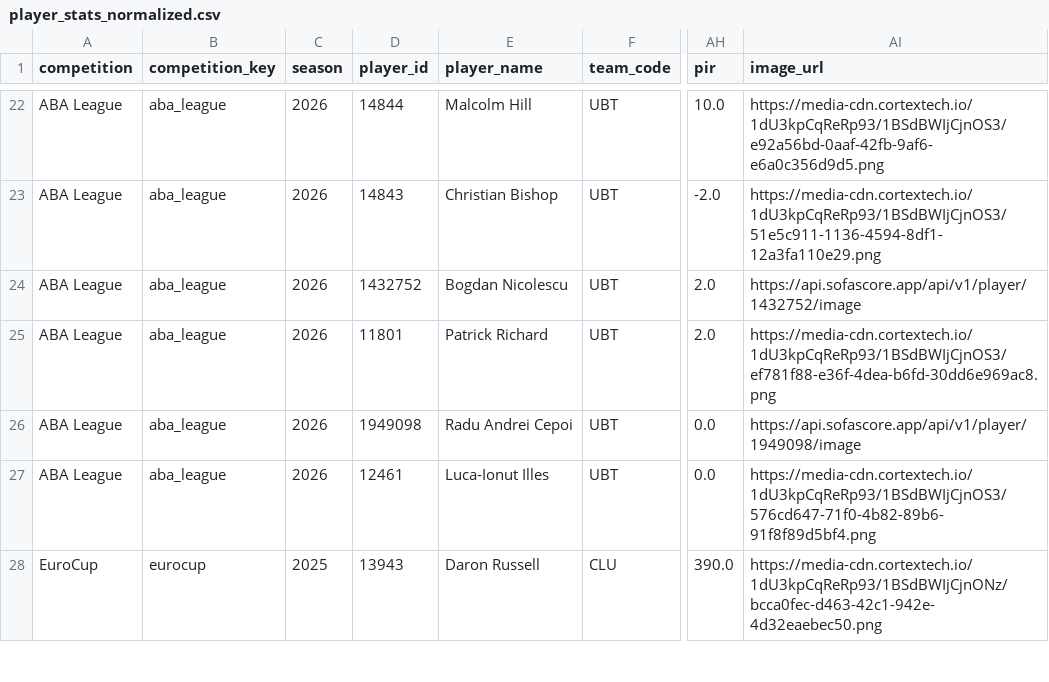
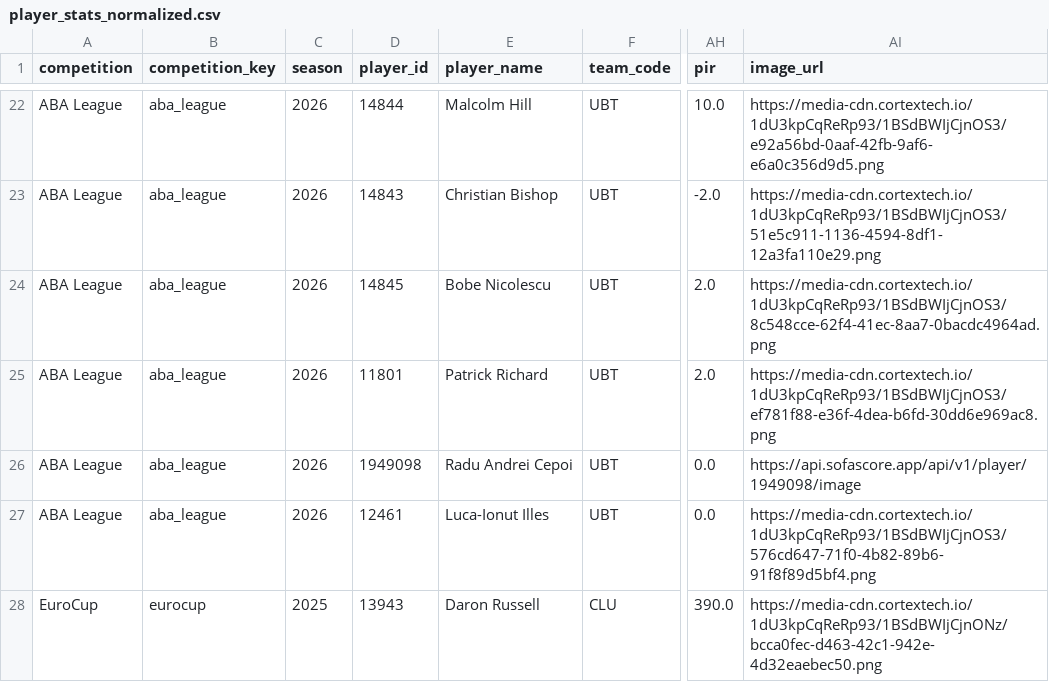
Before and after one commit to n-codder/ubt-dashboard, a CSV file: data/processed/player_stats_normalized.csv, drawn as a sheet; only a part is shown, gaps mark what is left out; the diff names each change by its address in the sheet, - before the commit and + after, or states it on an @@ line.

```diff
--- a/data/processed/player_stats_normalized.csv
+++ b/data/processed/player_stats_normalized.csv
-D24 (player_id): 1432752
+D24 (player_id): 14845
-E24 (player_name): Bogdan Nicolescu
+E24 (player_name): Bobe Nicolescu
-AI24 (image_url): https://api.sofascore.app/api/v1/player/1432752/image
+AI24 (image_url): https://media-cdn.cortextech.io/1dU3kpCqReRp93/1BSdBWIjCjnOS3/8c548cce-62f4-41ec-8aa7-0bacdc4964ad.png
```
